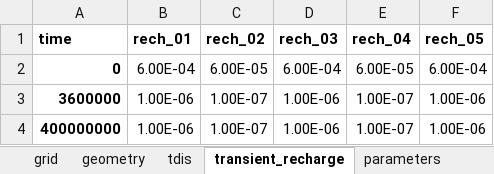
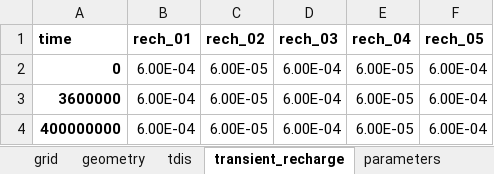
Before and after one commit to femarivera/ConfinedLab, an Excel workbook: setup.xlsx, sheet transient_recharge, drawn as a sheet; values as stored, in another font and other column widths than the file's, no borders; the diff names each change by its address in the sheet, - before the commit and + after, or states it on an @@ line.

```diff
--- a/setup.xlsx (sheet transient_recharge)
+++ b/setup.xlsx (sheet transient_recharge)
-B3:B4 (rech_01): 1.00E-06
+B3:B4 (rech_01): 6.00E-04
-C3:C4 (rech_02): 1.00E-07
+C3:C4 (rech_02): 6.00E-05
-D3:D4 (rech_03): 1.00E-06
+D3:D4 (rech_03): 6.00E-04
-E3:E4 (rech_04): 1.00E-07
+E3:E4 (rech_04): 6.00E-05
-F3:F4 (rech_05): 1.00E-06
+F3:F4 (rech_05): 6.00E-04
```
Also changed, not shown: sheet workplace, sheet parameters, sheet q_values_tr, sheet wells, sheet q_values_st, sheet parameter_analysis, 1 more sheet, 7 other files.
